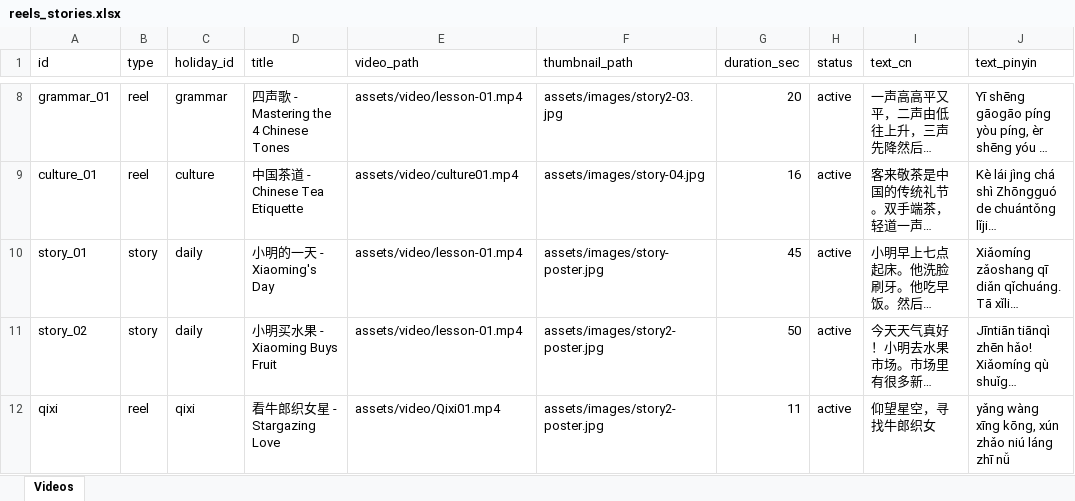
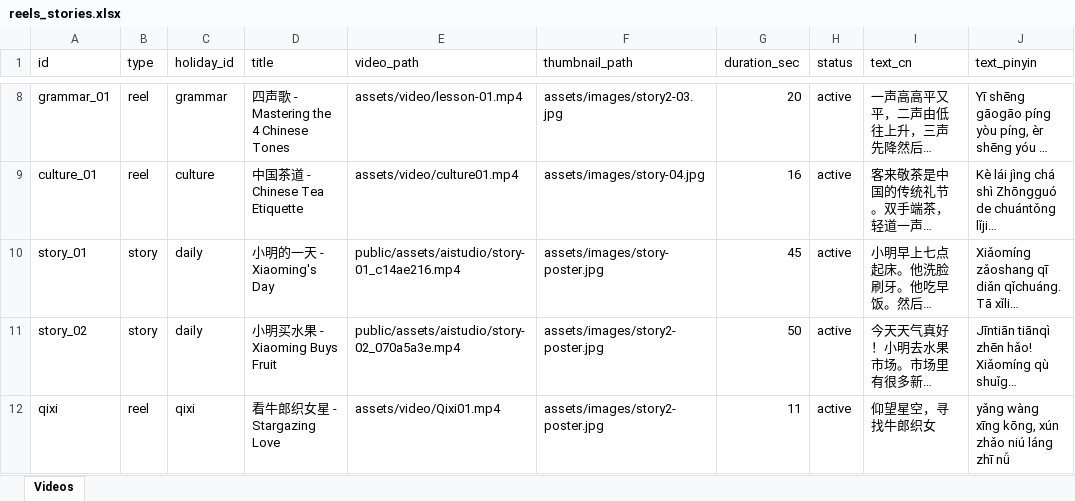
Before and after one commit to suyi-kyaw/edu-learning-hub, an Excel workbook: data/reels_stories.xlsx, sheet Videos, drawn as a sheet; only a part is shown, gaps mark what is left out; long unchanged cells end in …; values as stored, in another font and other column widths than the file's, no borders; the diff names each change by its address in the sheet, - before the commit and + after, or states it on an @@ line.

Commit message:
refactor: update video asset paths for stories
Update video paths for "Xiaoming's Day" and "Xiaoming Buys Fruit" to point to the new AI Studio assets in the public directory.

```diff
--- a/data/reels_stories.xlsx (sheet Videos)
+++ b/data/reels_stories.xlsx (sheet Videos)
-E10 (video_path): assets/video/lesson-01.mp4
+E10 (video_path): public/assets/aistudio/story-01_c14ae216.mp4
-E11 (video_path): assets/video/lesson-01.mp4
+E11 (video_path): public/assets/aistudio/story-02_070a5a3e.mp4
```
Also changed, not shown: data/stories.xlsx, 10 other files.
